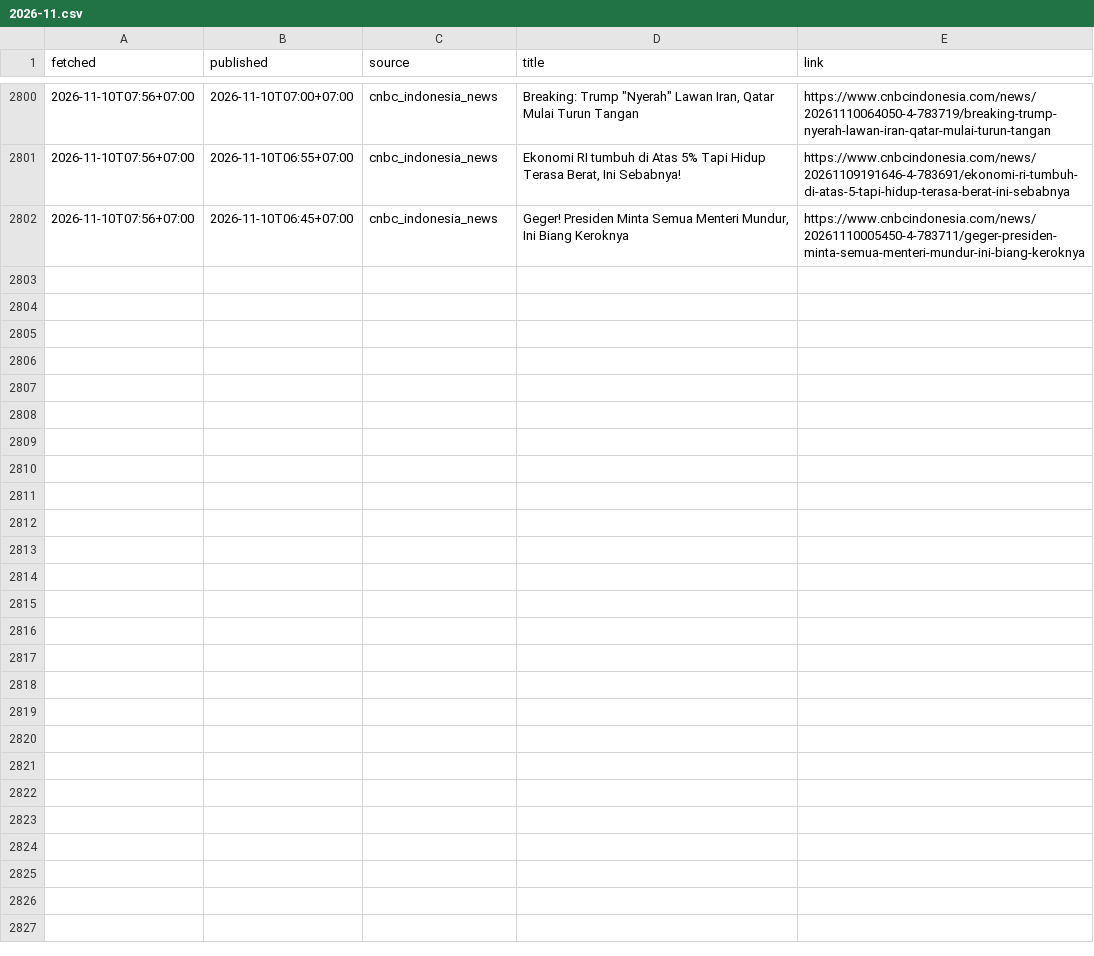
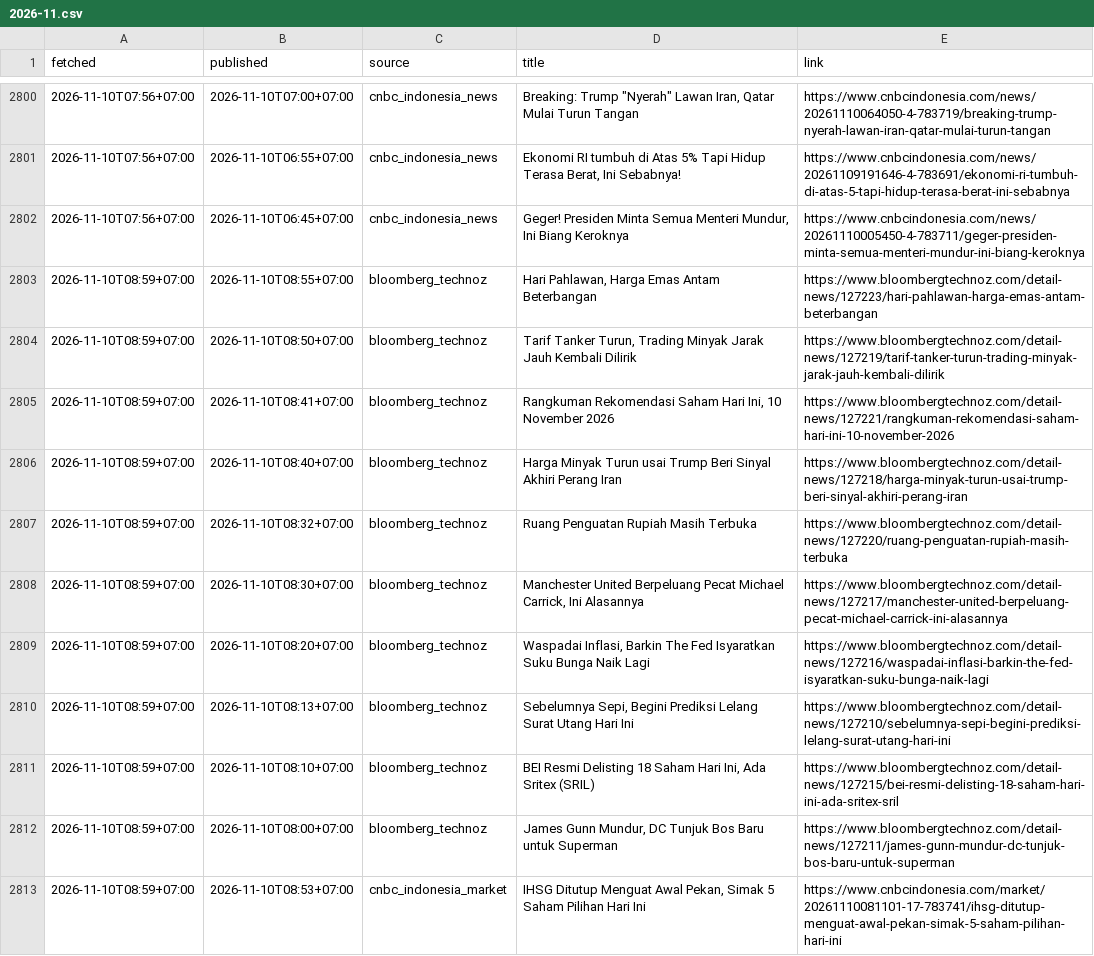
Before and after one commit to annas820/idx, a CSV file: news/2026-11.csv, drawn as a sheet; only a part is shown, gaps mark what is left out; the diff covers the shown part only; the diff names each change by its address in the sheet, - before the commit and + after, or states it on an @@ line.

```diff
--- a/news/2026-11.csv
+++ b/news/2026-11.csv
+row 2803: 2026-11-10T08:59+07:00 | 2026-11-10T08:55+07:00 | bloomberg_technoz | Hari Pahlawan, Harga Emas Antam Beterbangan | https://www.bloombergtechnoz.com/detail-news/127223/hari-pahlawan-harga-emas-antam-beterbangan
+row 2804: 2026-11-10T08:59+07:00 | 2026-11-10T08:50+07:00 | bloomberg_technoz | Tarif Tanker Turun, Trading Minyak Jarak Jauh Kembali Dilirik | https://www.bloombergtechnoz.com/detail-news/127219/tarif-tanker-turun-trading-minyak-jarak-jauh-kembali-dilirik
+row 2805: 2026-11-10T08:59+07:00 | 2026-11-10T08:41+07:00 | bloomberg_technoz | Rangkuman Rekomendasi Saham Hari Ini, 10 November 2026 | https://www.bloombergtechnoz.com/detail-news/127221/rangkuman-rekomendasi-saham-hari-ini-10-november-2026
+row 2806: 2026-11-10T08:59+07:00 | 2026-11-10T08:40+07:00 | bloomberg_technoz | Harga Minyak Turun usai Trump Beri Sinyal Akhiri Perang Iran | https://www.bloombergtechnoz.com/detail-news/127218/harga-minyak-turun-usai-trump-beri-sinyal-akhiri-perang-iran
+row 2807: 2026-11-10T08:59+07:00 | 2026-11-10T08:32+07:00 | bloomberg_technoz | Ruang Penguatan Rupiah Masih Terbuka | https://www.bloombergtechnoz.com/detail-news/127220/ruang-penguatan-rupiah-masih-terbuka
+row 2808: 2026-11-10T08:59+07:00 | 2026-11-10T08:30+07:00 | bloomberg_technoz | Manchester United Berpeluang Pecat Michael Carrick, Ini Alasannya | https://www.bloombergtechnoz.com/detail-news/127217/manchester-united-berpeluang-pecat-michael-carrick-ini-alasannya
+row 2809: 2026-11-10T08:59+07:00 | 2026-11-10T08:20+07:00 | bloomberg_technoz | Waspadai Inflasi, Barkin The Fed Isyaratkan Suku Bunga Naik Lagi | https://www.bloombergtechnoz.com/detail-news/127216/waspadai-inflasi-barkin-the-fed-isyaratkan-suku-bunga-naik-lagi
+row 2810: 2026-11-10T08:59+07:00 | 2026-11-10T08:13+07:00 | bloomberg_technoz | Sebelumnya Sepi, Begini Prediksi Lelang Surat Utang Hari Ini | https://www.bloombergtechnoz.com/detail-news/127210/sebelumnya-sepi-begini-prediksi-lelang-surat-utang-hari-ini
+row 2811: 2026-11-10T08:59+07:00 | 2026-11-10T08:10+07:00 | bloomberg_technoz | BEI Resmi Delisting 18 Saham Hari Ini, Ada Sritex (SRIL) | https://www.bloombergtechnoz.com/detail-news/127215/bei-resmi-delisting-18-saham-hari-ini-ada-sritex-sril
+row 2812: 2026-11-10T08:59+07:00 | 2026-11-10T08:00+07:00 | bloomberg_technoz | James Gunn Mundur, DC Tunjuk Bos Baru untuk Superman | https://www.bloombergtechnoz.com/detail-news/127211/james-gunn-mundur-dc-tunjuk-bos-baru-untuk-superman
+row 2813: 2026-11-10T08:59+07:00 | 2026-11-10T08:53+07:00 | cnbc_indonesia_market | IHSG Ditutup Menguat Awal Pekan, Simak 5 Saham Pilihan Hari Ini | https://www.cnbcindonesia.com/market/20261110081101-17-783741/ihsg-ditutup-menguat-awal-pekan-simak-5-saham-pilihan-hari-ini
```
Also changed, not shown: 10 added rows elsewhere in this file, 2 other files.
